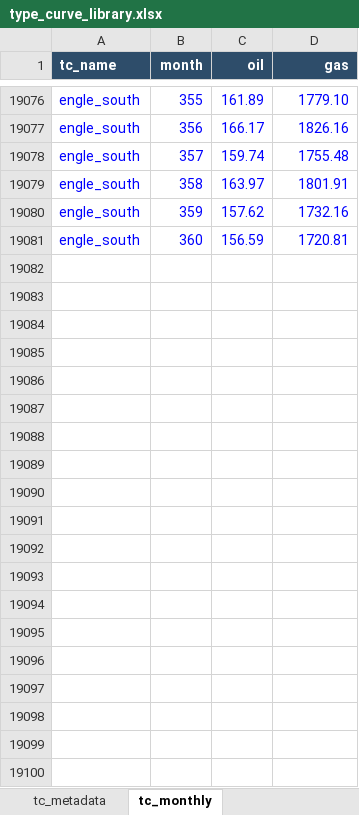
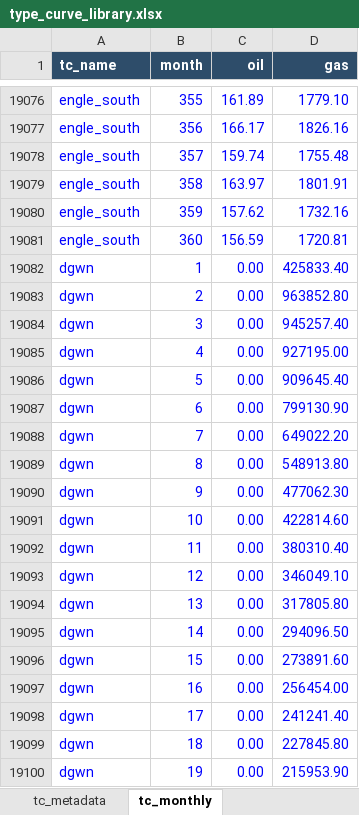
Before and after one commit to mburkegr/Utica-Model-V7, an Excel workbook: type_curve_library.xlsx, sheet tc_monthly, drawn as a sheet; only a part is shown, gaps mark what is left out; values as stored, in another font and other column widths than the file's, no borders; the diff covers the shown part only; the diff names each change by its address in the sheet, - before the commit and + after, or states it on an @@ line.

Commit message:
Add files via upload

```diff
--- a/type_curve_library.xlsx (sheet tc_monthly)
+++ b/type_curve_library.xlsx (sheet tc_monthly)
+row 19082: dgwn | 1 | 0.00 | 425833.40
+row 19083: dgwn | 2 | 0.00 | 963852.80
+row 19084: dgwn | 3 | 0.00 | 945257.40
+row 19085: dgwn | 4 | 0.00 | 927195.00
+row 19086: dgwn | 5 | 0.00 | 909645.40
+row 19087: dgwn | 6 | 0.00 | 799130.90
+row 19088: dgwn | 7 | 0.00 | 649022.20
+row 19089: dgwn | 8 | 0.00 | 548913.80
+row 19090: dgwn | 9 | 0.00 | 477062.30
+row 19091: dgwn | 10 | 0.00 | 422814.60
+row 19092: dgwn | 11 | 0.00 | 380310.40
+row 19093: dgwn | 12 | 0.00 | 346049.10
+row 19094: dgwn | 13 | 0.00 | 317805.80
+row 19095: dgwn | 14 | 0.00 | 294096.50
+row 19096: dgwn | 15 | 0.00 | 273891.60
+row 19097: dgwn | 16 | 0.00 | 256454.00
+row 19098: dgwn | 17 | 0.00 | 241241.40
+row 19099: dgwn | 18 | 0.00 | 227845.80
+row 19100: dgwn | 19 | 0.00 | 215953.90
```
Also changed, not shown: 341 added rows elsewhere in this sheet, sheet tc_metadata.
